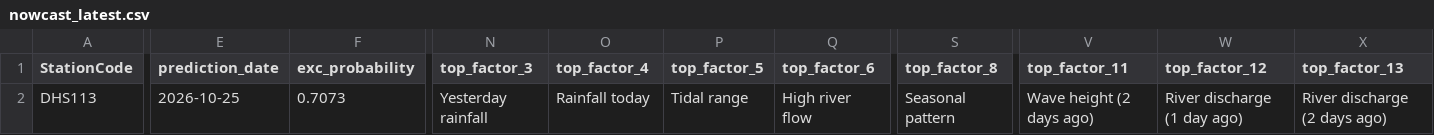
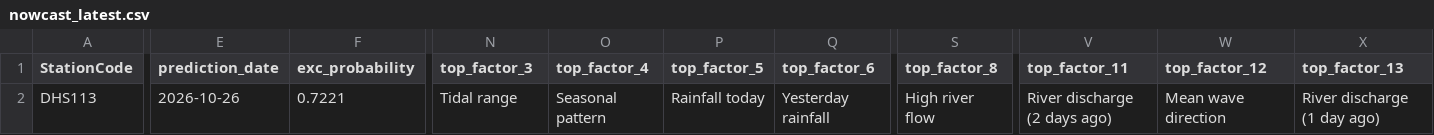
Before and after one commit to eymoney13/hermosa-pilot-dashboard, a CSV file: public/data/manhattan/nowcast_latest.csv, drawn as a sheet; only a part is shown, gaps mark what is left out; the diff covers the shown part only; the diff names each change by its address in the sheet, - before the commit and + after, or states it on an @@ line.

```diff
--- a/public/data/manhattan/nowcast_latest.csv
+++ b/public/data/manhattan/nowcast_latest.csv
-E2 (prediction_date): 2026-10-25
+E2 (prediction_date): 2026-10-26
-F2 (exc_probability): 0.7073
+F2 (exc_probability): 0.7221
-N2 (top_factor_3): Yesterday rainfall
+N2 (top_factor_3): Tidal range
-O2 (top_factor_4): Rainfall today
+O2 (top_factor_4): Seasonal pattern
-P2 (top_factor_5): Tidal range
+P2 (top_factor_5): Rainfall today
-Q2 (top_factor_6): High river flow
+Q2 (top_factor_6): Yesterday rainfall
-S2 (top_factor_8): Seasonal pattern
+S2 (top_factor_8): High river flow
-V2 (top_factor_11): Wave height (2 days ago)
+V2 (top_factor_11): River discharge (2 days ago)
-W2 (top_factor_12): River discharge (1 day ago)
+W2 (top_factor_12): Mean wave direction
-X2 (top_factor_13): River discharge (2 days ago)
+X2 (top_factor_13): River discharge (1 day ago)
```
Also changed, not shown: 16 edited cells elsewhere in this file, public/data/manhattan/forecast_3day.csv, public/data/manhattan/history_3day.csv.
